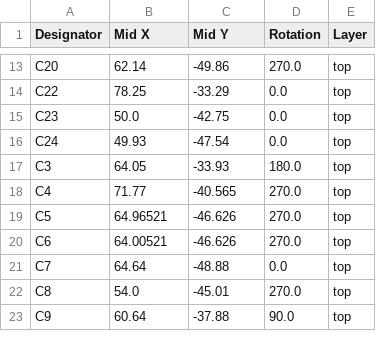
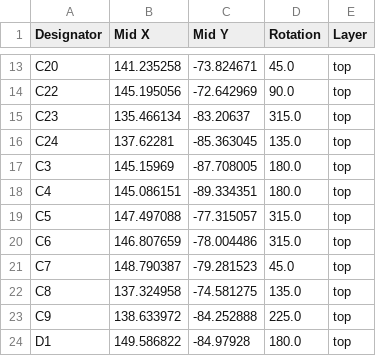
Before and after one commit to espcaa/clicky-devboard, a CSV file: kicad/production/positions.csv, drawn as a sheet; only a part is shown, gaps mark what is left out; the diff covers the shown part only; the diff names each change by its address in the sheet, - before the commit and + after, or states it on an @@ line.

```diff
--- a/kicad/production/positions.csv
+++ b/kicad/production/positions.csv
-B13 (Mid X): 62.14
+B13 (Mid X): 141.235258
-C13 (Mid Y): -49.86
+C13 (Mid Y): -73.824671
-D13 (Rotation): 270.0
+D13 (Rotation): 45.0
-B14 (Mid X): 78.25
+B14 (Mid X): 145.195056
-C14 (Mid Y): -33.29
+C14 (Mid Y): -72.642969
-D14 (Rotation): 0.0
+D14 (Rotation): 90.0
-B15 (Mid X): 50.0
+B15 (Mid X): 135.466134
-C15 (Mid Y): -42.75
+C15 (Mid Y): -83.20637
-D15 (Rotation): 0.0
+D15 (Rotation): 315.0
-B16 (Mid X): 49.93
+B16 (Mid X): 137.62281
-C16 (Mid Y): -47.54
+C16 (Mid Y): -85.363045
-D16 (Rotation): 0.0
+D16 (Rotation): 135.0
-B17 (Mid X): 64.05
+B17 (Mid X): 145.15969
-C17 (Mid Y): -33.93
+C17 (Mid Y): -87.708005
-B18 (Mid X): 71.77
+B18 (Mid X): 145.086151
-C18 (Mid Y): -40.565
+C18 (Mid Y): -89.334351
-D18 (Rotation): 270.0
+D18 (Rotation): 180.0
-B19 (Mid X): 64.96521
+B19 (Mid X): 147.497088
-C19 (Mid Y): -46.626
+C19 (Mid Y): -77.315057
-D19:D20 (Rotation): 270.0
+D19:D20 (Rotation): 315.0
-B20 (Mid X): 64.00521
+B20 (Mid X): 146.807659
-C20 (Mid Y): -46.626
+C20 (Mid Y): -78.004486
-B21 (Mid X): 64.64
+B21 (Mid X): 148.790387
-C21 (Mid Y): -48.88
+C21 (Mid Y): -79.281523
-D21 (Rotation): 0.0
+D21 (Rotation): 45.0
-B22 (Mid X): 54.0
+B22 (Mid X): 137.324958
-C22 (Mid Y): -45.01
+C22 (Mid Y): -74.581275
-D22 (Rotation): 270.0
+D22 (Rotation): 135.0
-B23 (Mid X): 60.64
+B23 (Mid X): 138.633972
-C23 (Mid Y): -37.88
+C23 (Mid Y): -84.252888
-D23 (Rotation): 90.0
+D23 (Rotation): 225.0
+row 24: D1 | 149.586822 | -84.97928 | 180.0 | top
```
Also changed, not shown: 3 added rows, 2 removed rows and 85 edited cells elsewhere in this file, kicad/production/bom.csv, kicad/production/designators.csv, 19 other files.
